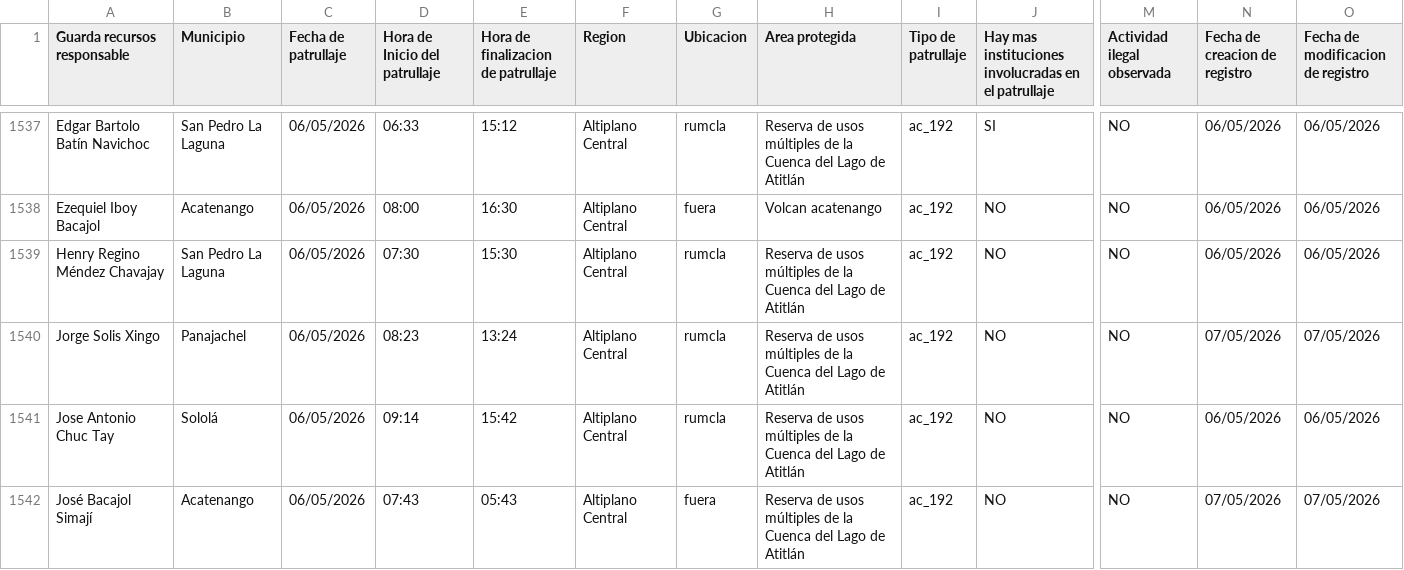
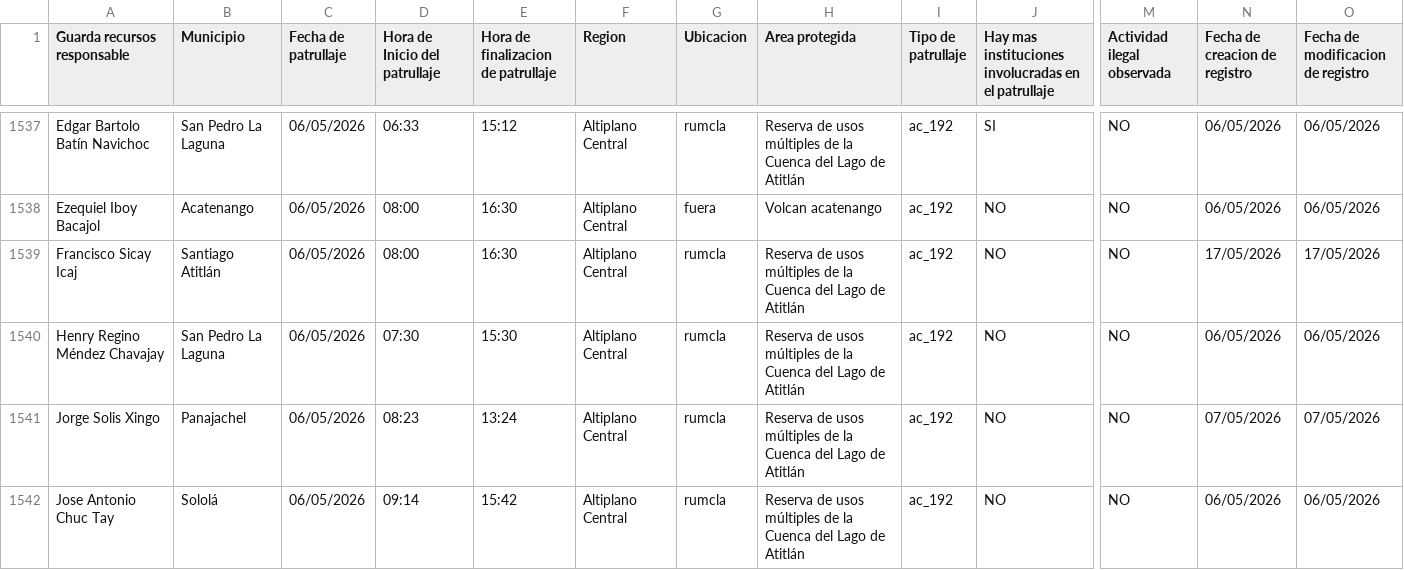
Before and after one commit to geograficaaala/guardarecursos_conap, a CSV file: docs/datos/datos_patrullaje.csv, drawn as a sheet; only a part is shown, gaps mark what is left out; the shorter side is filled out with more unchanged rows; rows hold the shown columns only; the diff covers the shown part only; the diff names each change by its address in the sheet, - before the commit and + after, or states it on an @@ line.

```diff
--- a/docs/datos/datos_patrullaje.csv
+++ b/docs/datos/datos_patrullaje.csv
+row 1539: Francisco Sicay Icaj | Santiago Atitlán | 06/05/2026 | 08:00 | 16:30 | Altiplano Central | rumcla | Reserva de usos múltiples de la Cuenca del Lago de Atitlán | ac_192 | NO | NO | 17/05/2026 | 17/05/2026
```
Also changed, not shown: 5 added rows elsewhere in this file.
